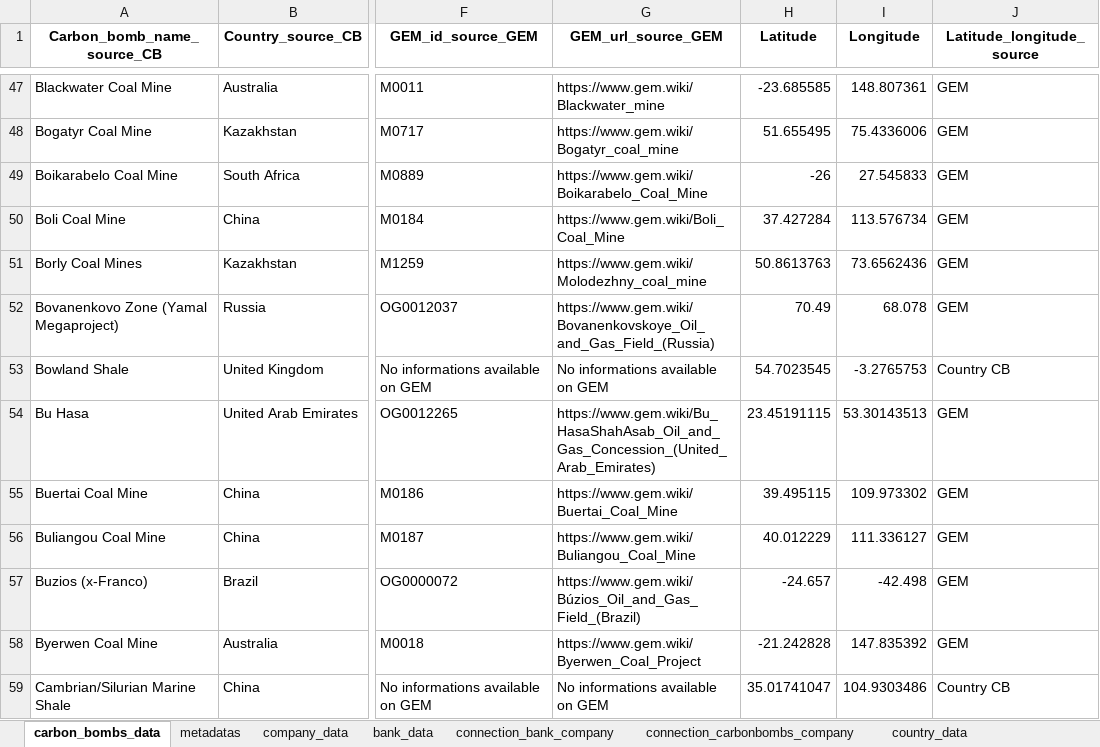
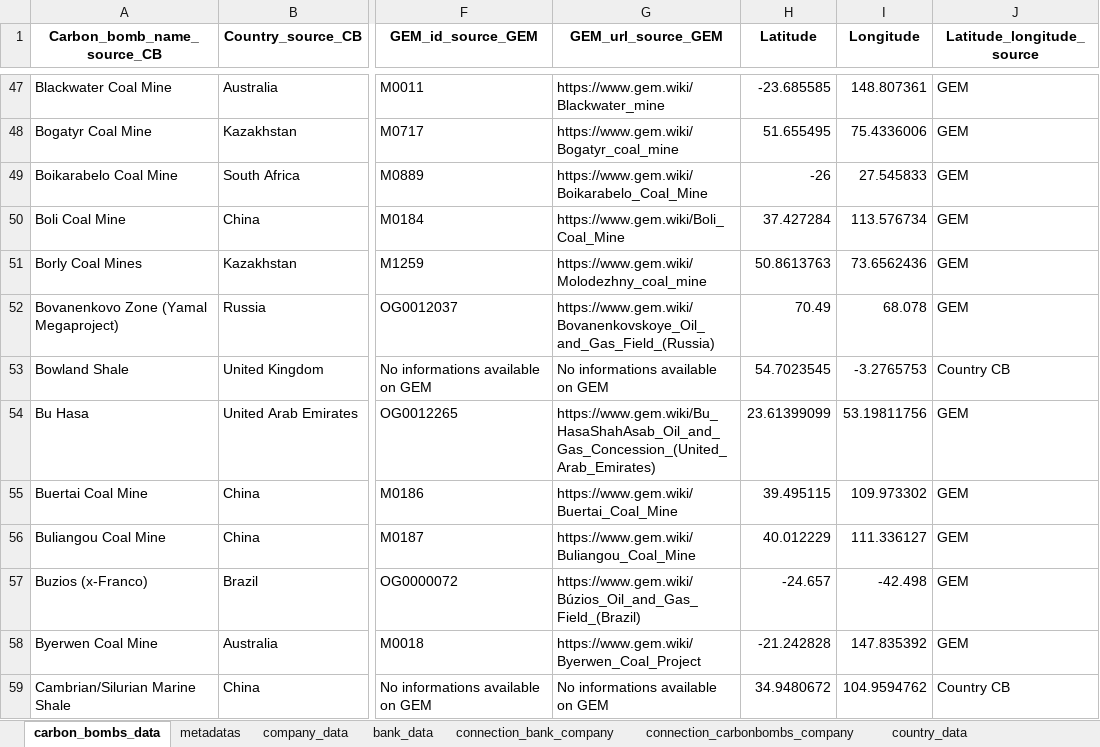
Before and after one commit to dataforgoodfr/CarbonBombs, an Excel workbook: data_cleaned/carbon_bombs_all_datasets.xlsx, sheet carbon_bombs_data, drawn as a sheet; only a part is shown, gaps mark what is left out; values as stored, in another font and other column widths than the file's, no borders; the diff covers the shown part only; the diff names each change by its address in the sheet, - before the commit and + after, or states it on an @@ line.

```diff
--- a/data_cleaned/carbon_bombs_all_datasets.xlsx (sheet carbon_bombs_data)
+++ b/data_cleaned/carbon_bombs_all_datasets.xlsx (sheet carbon_bombs_data)
-H54 (Latitude): 23.45191115
+H54 (Latitude): 23.61399099
-I54 (Longitude): 53.30143513
+I54 (Longitude): 53.19811756
-H59 (Latitude): 35.01741047
+H59 (Latitude): 34.9480672
-I59 (Longitude): 104.9303486
+I59 (Longitude): 104.9594762
```
Also changed, not shown: 431 edited cells elsewhere in this sheet, sheet connection_bank_company, sheet company_data, sheet connection_carbonbombs_company, sheet country_data, data_sources/Manual matching.xlsx, 10 other files.
